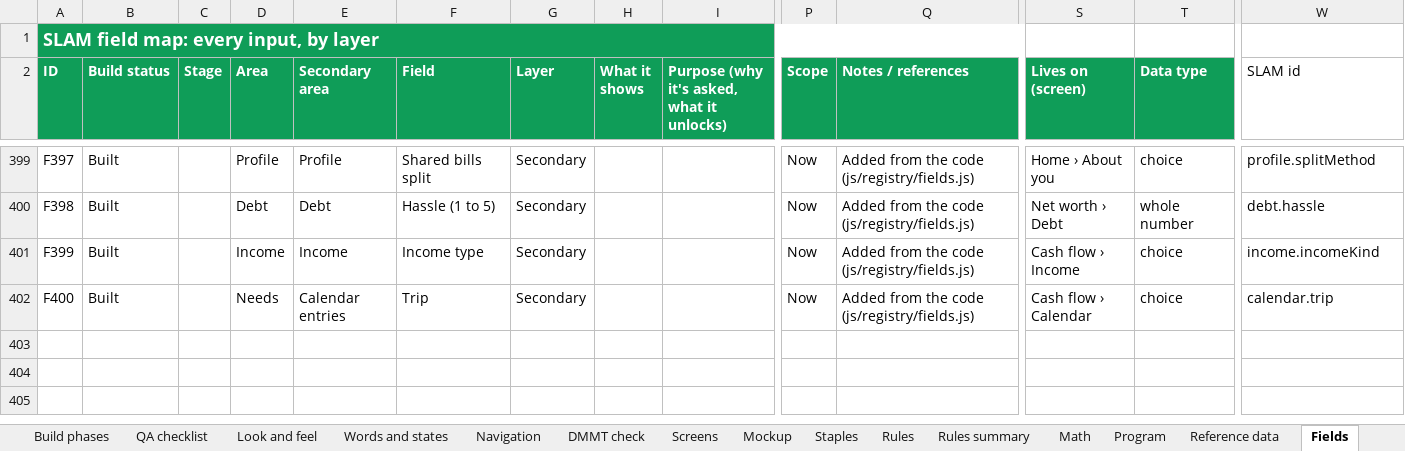
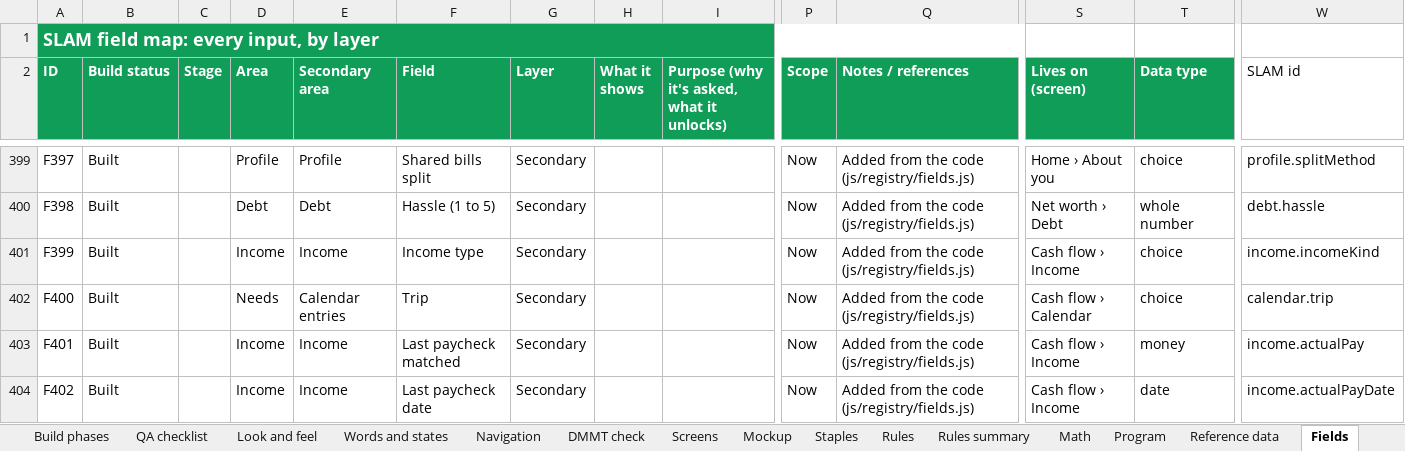
Before and after one commit to Sapphirestoneage/Slam, an Excel workbook: spec/SLAM Build Spec.xlsx, sheet Fields, drawn as a sheet; only a part is shown, gaps mark what is left out; values as stored, in another font and other column widths than the file's, no borders; rows hold the shown columns only; the diff names each change by its address in the sheet, - before the commit and + after, or states it on an @@ line.

```diff
--- a/spec/SLAM Build Spec.xlsx (sheet Fields)
+++ b/spec/SLAM Build Spec.xlsx (sheet Fields)
+row 403: F401 | Built |  | Income | Income | Last paycheck matched | Secondary |  |  | Now | Added from the code (js/registry/fields.js) | Cash flow › Income | money | income.actualPay
+row 404: F402 | Built |  | Income | Income | Last paycheck date | Secondary |  |  | Now | Added from the code (js/registry/fields.js) | Cash flow › Income | date | income.actualPayDate
```
Also changed, not shown: sheet Program, sheet Math, 38 other files.
